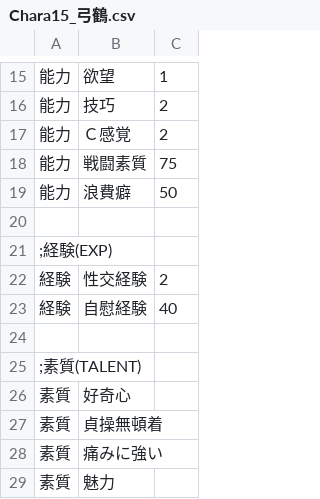
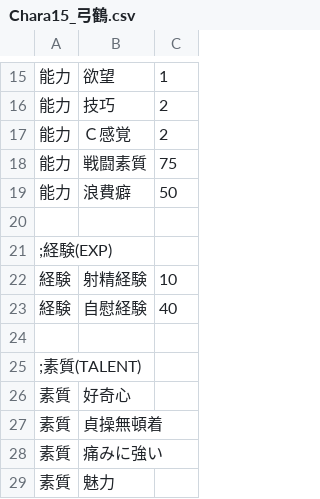
Before and after one commit to average34/eraVoiceroidJplus, a CSV file: CSV/CHARA/Chara15_弓鶴.csv, drawn as a sheet; only a part is shown, gaps mark what is left out.

```diff
--- a/CSV/CHARA/Chara15_弓鶴.csv
+++ b/CSV/CHARA/Chara15_弓鶴.csv
@@ -21,3 +21,3 @@
 ;経験(EXP)
-経験,性交経験,2
+経験,射精経験,10
 経験,自慰経験,40
```
Also changed, not shown: resources/list.csv, 3 other files.
